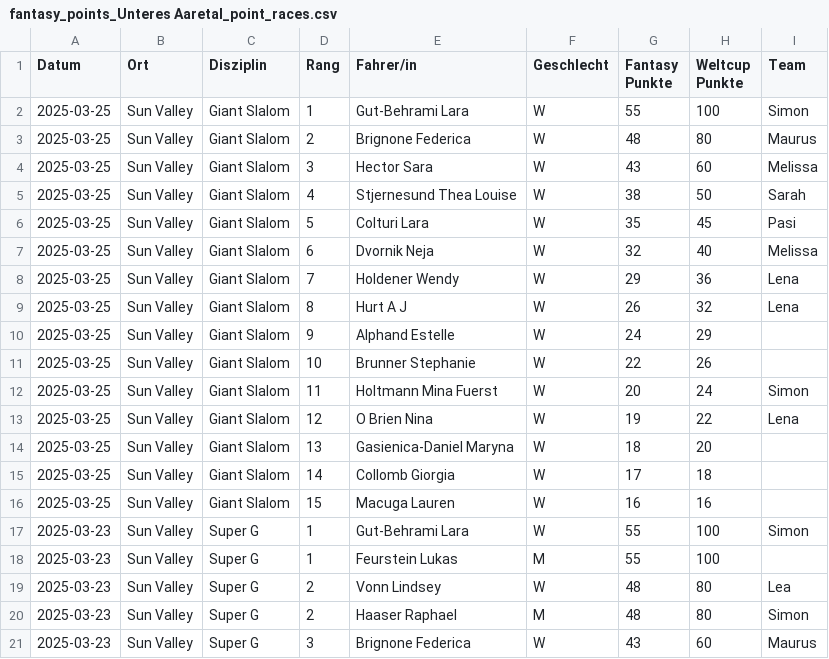
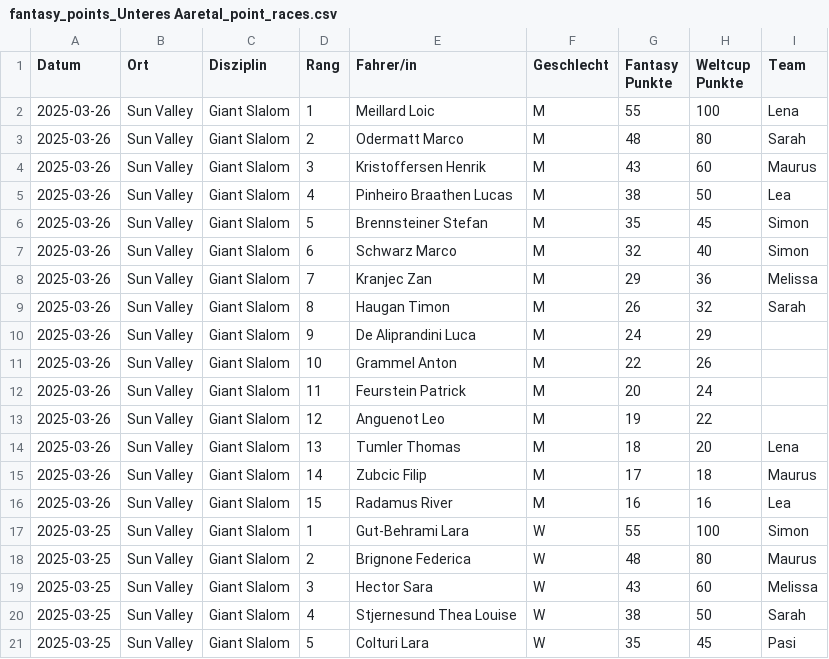
Before and after one commit to leasennch/skifantasy-results, a CSV file: unteresAaretal/fantasy_points_Unteres Aaretal_point_races.csv, drawn as a sheet; only a part is shown; the shorter side is filled out with more unchanged rows.

```diff
--- a/unteresAaretal/fantasy_points_Unteres Aaretal_point_races.csv
+++ b/unteresAaretal/fantasy_points_Unteres Aaretal_point_races.csv
@@ -1,2 +1,17 @@
 Datum,Ort,Disziplin,Rang,Fahrer/in,Geschlecht,Fantasy Punkte,Weltcup Punkte,Team
+2025-03-26,Sun Valley,Giant Slalom,1,Meillard Loic,M,55,100,Lena
+2025-03-26,Sun Valley,Giant Slalom,2,Odermatt Marco,M,48,80,Sarah
+2025-03-26,Sun Valley,Giant Slalom,3,Kristoffersen Henrik,M,43,60,Maurus
+2025-03-26,Sun Valley,Giant Slalom,4,Pinheiro Braathen Lucas,M,38,50,Lea
+2025-03-26,Sun Valley,Giant Slalom,5,Brennsteiner Stefan,M,35,45,Simon
+2025-03-26,Sun Valley,Giant Slalom,6,Schwarz Marco,M,32,40,Simon
+2025-03-26,Sun Valley,Giant Slalom,7,Kranjec Zan,M,29,36,Melissa
+2025-03-26,Sun Valley,Giant Slalom,8,Haugan Timon,M,26,32,Sarah
+2025-03-26,Sun Valley,Giant Slalom,9,De Aliprandini Luca,M,24,29,
+2025-03-26,Sun Valley,Giant Slalom,10,Grammel Anton,M,22,26,
+2025-03-26,Sun Valley,Giant Slalom,11,Feurstein Patrick,M,20,24,
+2025-03-26,Sun Valley,Giant Slalom,12,Anguenot Leo,M,19,22,
+2025-03-26,Sun Valley,Giant Slalom,13,Tumler Thomas,M,18,20,Lena
+2025-03-26,Sun Valley,Giant Slalom,14,Zubcic Filip,M,17,18,Maurus
+2025-03-26,Sun Valley,Giant Slalom,15,Radamus River,M,16,16,Lea
 2025-03-25,Sun Valley,Giant Slalom,1,Gut-Behrami Lara,W,55,100,Simon
```
Also changed, not shown: watson/fantasy_points_watson_current_standings.csv, watson/fantasy_points_watson_point_races.csv, 7 other files.
